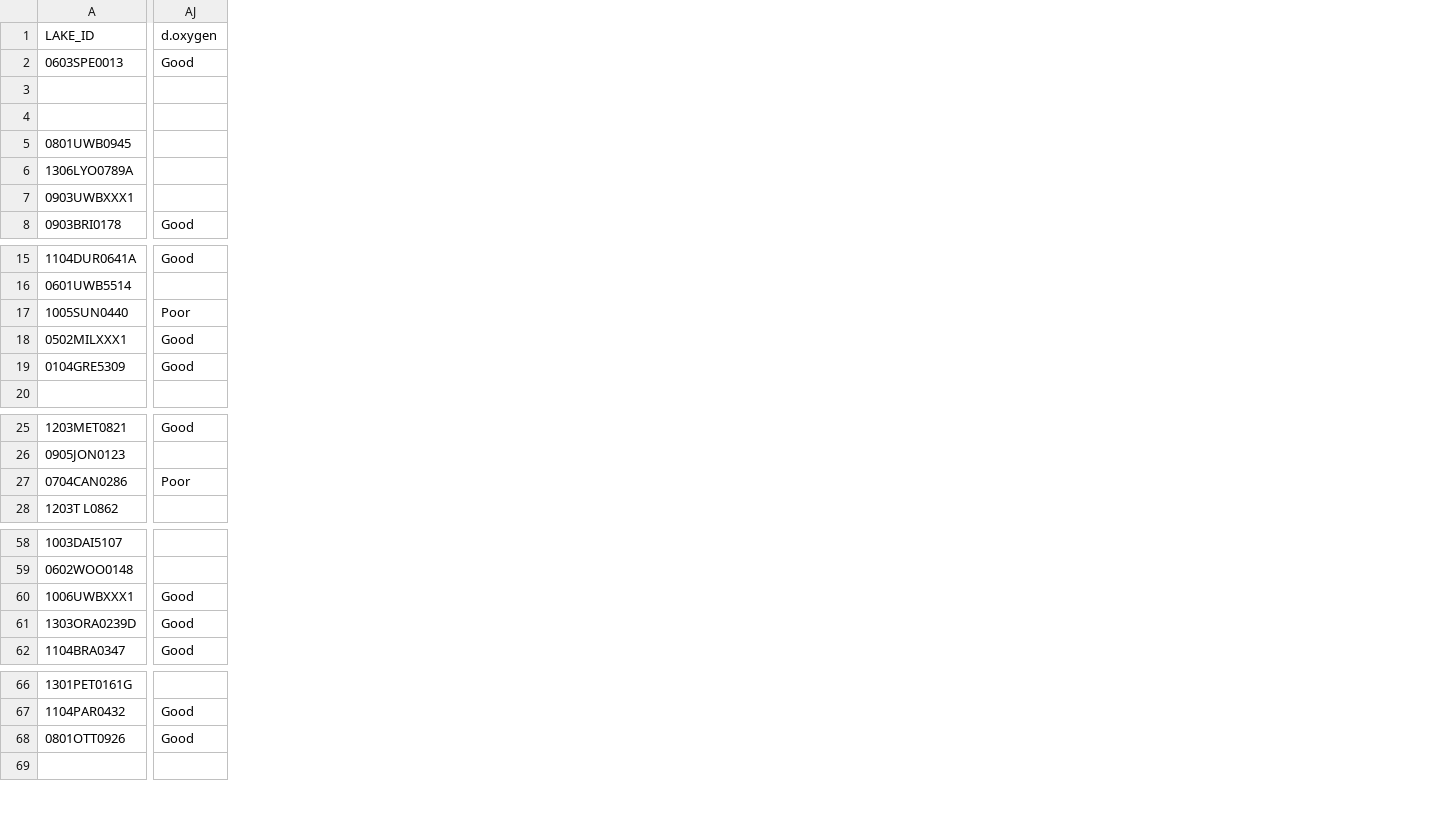
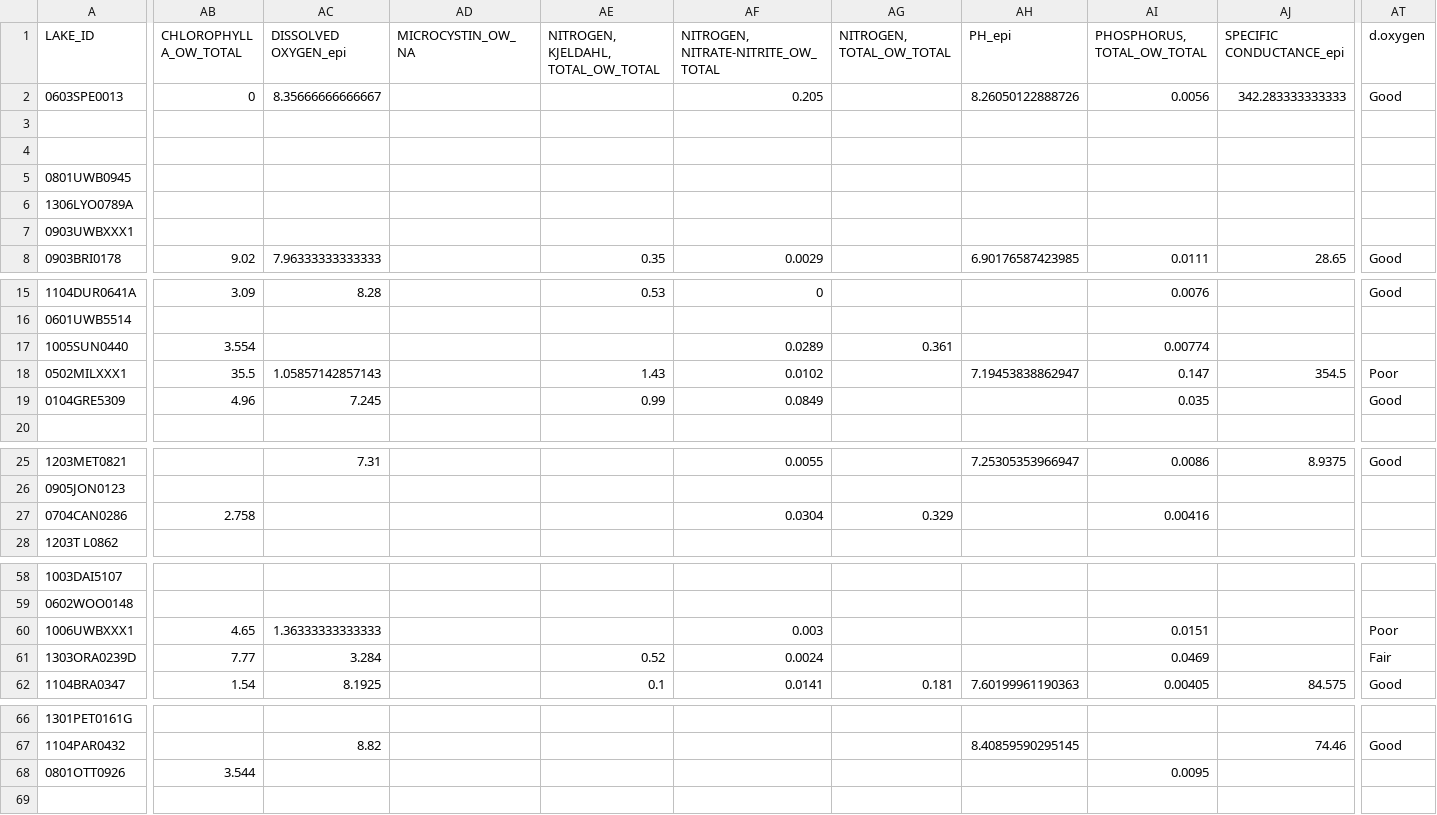
Before and after one commit to AleneOnion/Probability.Sampling, a CSV file: Probability_sampling_data_2021.csv, drawn as a sheet; only a part is shown, gaps mark what is left out; addresses are those after the commit; the diff covers the shown part only; the diff names each change by its address in the sheet, - before the commit and + after, or states it on an @@ line.

Commit message:
updated dissolved oxygen calculations

```diff
--- a/Probability_sampling_data_2021.csv
+++ b/Probability_sampling_data_2021.csv
+column AB (CHLOROPHYLL A_OW_TOTAL), rows 2-8: 0 |  |  |  |  |  | 9.02; rows 15-19: 3.09 |  | 3.554 | 35.5 | 4.96; row 27: 2.758; rows 60-62: 4.65 | 7.77 | 1.54; row 68: 3.544
+column AC (DISSOLVED OXYGEN_epi), rows 2-8: 8.35666666666667 |  |  |  |  |  | 7.96333333333333; rows 15-19: 8.28 |  |  | 1.05857142857143 | 7.245; row 25: 7.31; rows 60-62: 1.36333333333333 | 3.284 | 8.1925; row 67: 8.82
+column AD (MICROCYSTIN_OW_NA), empty
+column AE, rows 1-8: NITROGEN, KJELDAHL, TOTAL_OW_TOTAL |  |  |  |  |  |  | 0.35; rows 15-19: 0.53 |  |  | 1.43 | 0.99; rows 61-62: 0.52 | 0.1
+column AF, rows 1-8: NITROGEN, NITRATE-NITRITE_OW_TOTAL | 0.205 |  |  |  |  |  | 0.0029; rows 15-19: 0 |  | 0.0289 | 0.0102 | 0.0849; rows 25-27: 0.0055 |  | 0.0304; rows 60-62: 0.003 | 0.0024 | 0.0141
+column AG (NITROGEN, TOTAL_OW_TOTAL), row 17: 0.361; row 27: 0.329; row 62: 0.181
+column AH (PH_epi), rows 2-8: 8.26050122888726 |  |  |  |  |  | 6.90176587423985; row 18: 7.19453838862947; row 25: 7.25305353966947; row 62: 7.60199961190363; row 67: 8.40859590295145
+column AI (PHOSPHORUS, TOTAL_OW_TOTAL), rows 2-8: 0.0056 |  |  |  |  |  | 0.0111; rows 15-19: 0.0076 |  | 0.00774 | 0.147 | 0.035; rows 25-27: 0.0086 |  | 0.00416; rows 60-62: 0.0151 | 0.0469 | 0.00405; row 68: 0.0095
+column AJ (SPECIFIC CONDUCTANCE_epi), rows 2-8: 342.283333333333 |  |  |  |  |  | 28.65; row 18: 354.5; row 25: 8.9375; row 62: 84.575; row 67: 74.46
-AT17 (d.oxygen): Poor
+AT17 (d.oxygen): (empty)
-AT18 (d.oxygen): Good
+AT18 (d.oxygen): Poor
-AT27 (d.oxygen): Poor
+AT27 (d.oxygen): (empty)
-AT60 (d.oxygen): Good
+AT60 (d.oxygen): Poor
-AT61 (d.oxygen): Good
+AT61 (d.oxygen): Fair
-AT68 (d.oxygen): Good
+AT68 (d.oxygen): (empty)
```
Also changed, not shown: 1 added column and 2 edited cells elsewhere in this file, 6 other files.
